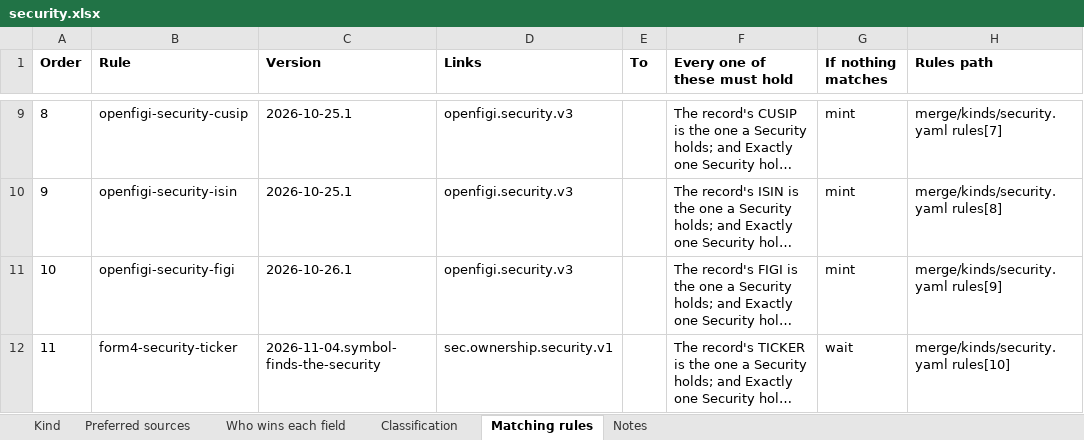
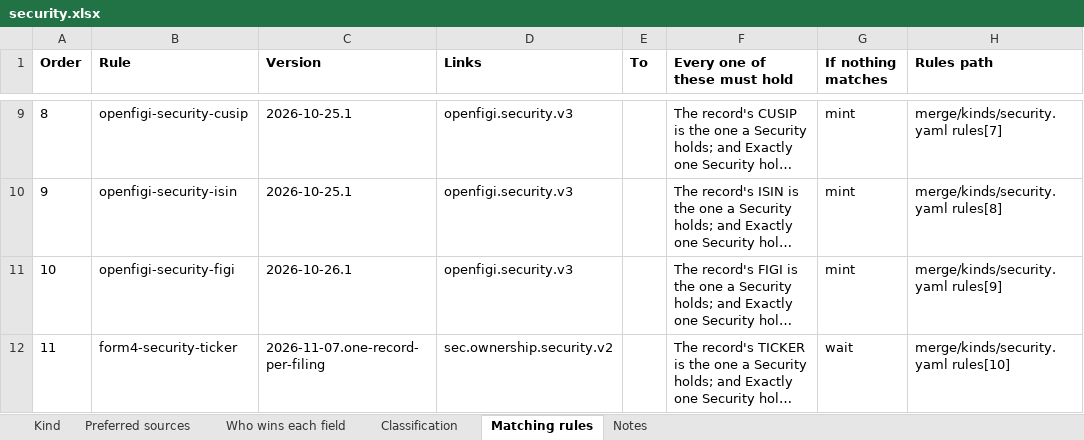
Before and after one commit to paulananth/edgartools-platform, an Excel workbook: rules/merge/kinds/security.xlsx, sheet Matching rules, drawn as a sheet; only a part is shown, gaps mark what is left out; long unchanged cells end in …; values as stored, in another font and other column widths than the file's, no borders; the diff names each change by its address in the sheet, - before the commit and + after, or states it on an @@ line.

```diff
--- a/rules/merge/kinds/security.xlsx (sheet Matching rules)
+++ b/rules/merge/kinds/security.xlsx (sheet Matching rules)
-C12 (Version): 2026-11-04.symbol-finds-the-security
+C12 (Version): 2026-11-07.one-record-per-filing
-D12 (Links): sec.ownership.security.v1
+D12 (Links): sec.ownership.security.v2
```
Also changed, not shown: sheet Preferred sources, rules/sources/sec.ownership/MAPPING.xlsx, 8 other files.
